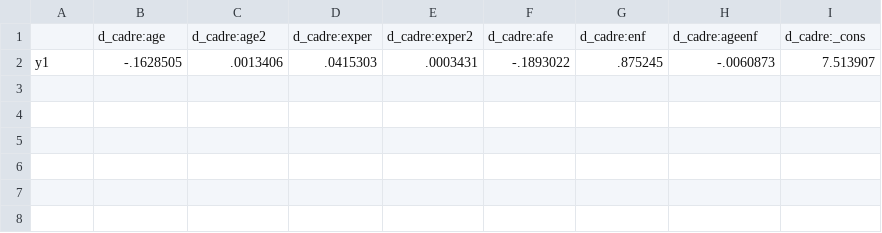
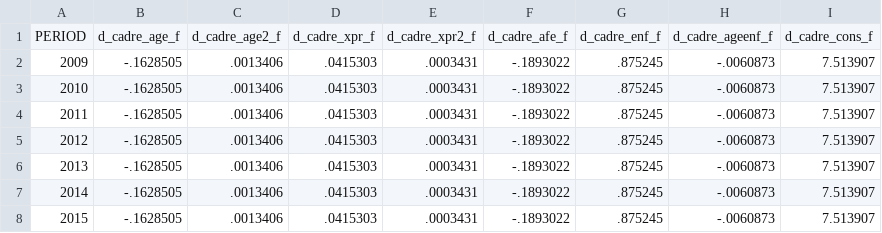
Before and after one commit to leeseungho90/Til-BaseModel, a CSV file: til_base_model/param/basemodel/nest31_f.csv, drawn as a sheet.

```diff
--- a/til_base_model/param/basemodel/nest31_f.csv
+++ b/til_base_model/param/basemodel/nest31_f.csv
@@ -1,2 +1,8 @@
-"","d_cadre:age","d_cadre:age2","d_cadre:exper","d_cadre:exper2","d_cadre:afe","d_cadre:enf","d_cadre:ageenf","d_cadre:_cons"
-"y1","-.1628505",".0013406",".0415303",".0003431","-.1893022",".875245","-.0060873","7.513907"
+PERIOD,d_cadre_age_f,d_cadre_age2_f,d_cadre_xpr_f,d_cadre_xpr2_f,d_cadre_afe_f,d_cadre_enf_f,d_cadre_ageenf_f,d_cadre_cons_f
+2009,-.1628505,.0013406,.0415303,.0003431,-.1893022,.875245,-.0060873,7.513907
+2010,-.1628505,.0013406,.0415303,.0003431,-.1893022,.875245,-.0060873,7.513907
+2011,-.1628505,.0013406,.0415303,.0003431,-.1893022,.875245,-.0060873,7.513907
+2012,-.1628505,.0013406,.0415303,.0003431,-.1893022,.875245,-.0060873,7.513907
+2013,-.1628505,.0013406,.0415303,.0003431,-.1893022,.875245,-.0060873,7.513907
+2014,-.1628505,.0013406,.0415303,.0003431,-.1893022,.875245,-.0060873,7.513907
+2015,-.1628505,.0013406,.0415303,.0003431,-.1893022,.875245,-.0060873,7.513907
```
Also changed, not shown: til_base_model/param/basemodel/nest21_m.csv, til_base_model/param/basemodel/nest22_f.csv, 5 other files.
